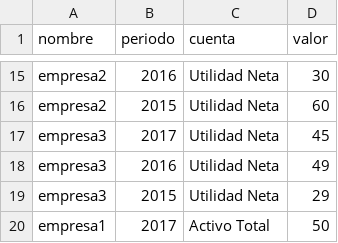
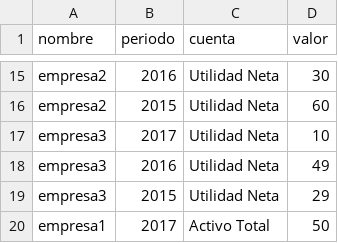
Before and after one commit to TorricoJM/dds-utn-2017-jm-group-13, a CSV file: empresasTest.csv, drawn as a sheet; only a part is shown, gaps mark what is left out.

Commit message:
Refactor - empresas resultantes de metodologia
Se construye la lista de una mejor manera

```diff
--- a/empresasTest.csv
+++ b/empresasTest.csv
@@ -16,3 +16,3 @@ nombre,periodo,cuenta,valor
 "empresa2","2015","Utilidad Neta","60"
-"empresa3","2017","Utilidad Neta","45"
+"empresa3","2017","Utilidad Neta","10"
 "empresa3","2016","Utilidad Neta","49"
```
Also changed, not shown: 1 other file.
